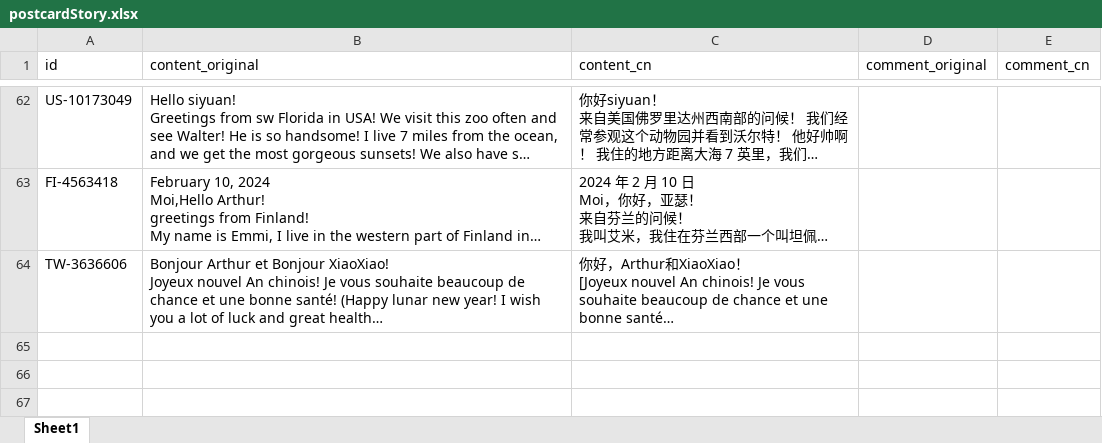
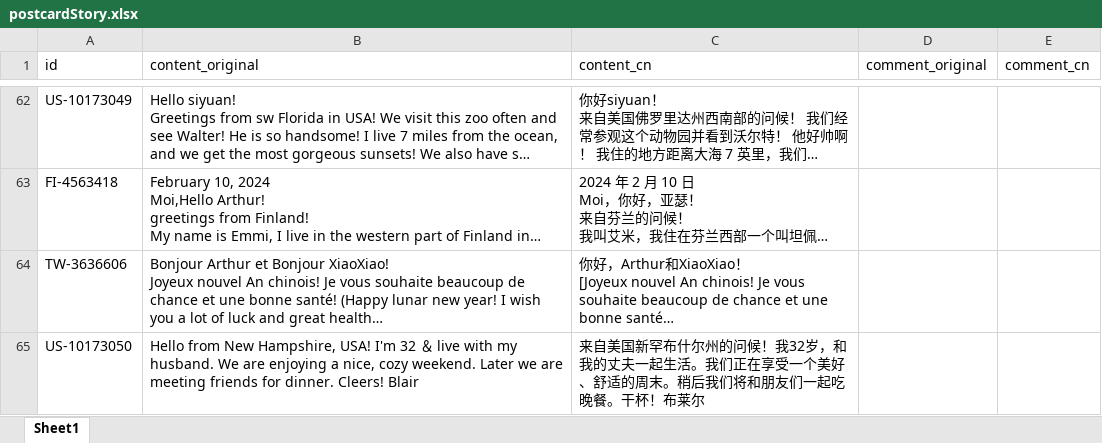
Before and after one commit to arthurfsy2/Postcrossing_map_generator, an Excel workbook: template/postcardStory.xlsx, sheet Sheet1, drawn as a sheet; only a part is shown, gaps mark what is left out; long unchanged cells end in …; values as stored, in another font and other column widths than the file's, no borders; the diff names each change by its address in the sheet, - before the commit and + after, or states it on an @@ line.

```diff
--- a/template/postcardStory.xlsx (sheet Sheet1)
+++ b/template/postcardStory.xlsx (sheet Sheet1)
+row 65: US-10173050 | Hello from New Hampshire, USA! I'm 32 ＆ live with my husband. We are enjoying a nice, cozy weekend. Later we are meeting friends for dinner. Cleers! Blair | 来自美国新罕布什尔州的问候！我32岁，和我的丈夫一起生活。我们正在享受一个美好、舒适的周末。稍后我们将和朋友们一起吃晚餐。干杯！布莱尔
```
Also changed, not shown: 1 other file.
